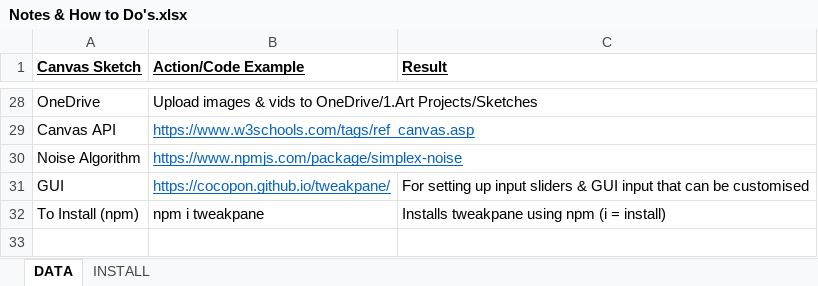
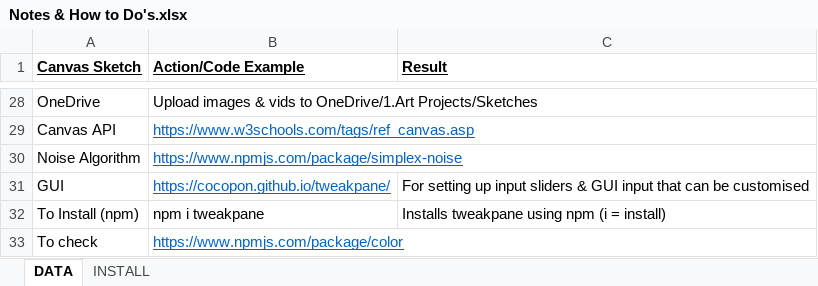
Before and after one commit to DropxLr/JS-Sketches, an Excel workbook: Notes & How to Do's.xlsx, sheet DATA, drawn as a sheet; only a part is shown, gaps mark what is left out; values as stored, in another font and other column widths than the file's, no borders; the diff names each change by its address in the sheet, - before the commit and + after, or states it on an @@ line.

```diff
--- a/Notes & How to Do's.xlsx (sheet DATA)
+++ b/Notes & How to Do's.xlsx (sheet DATA)
+row 33: To check | https://www.npmjs.com/package/color
```
Also changed, not shown: 1 other file.
